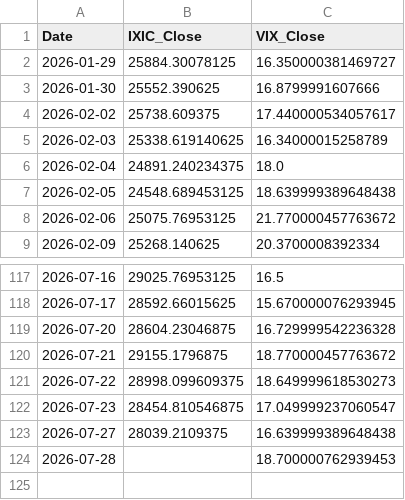
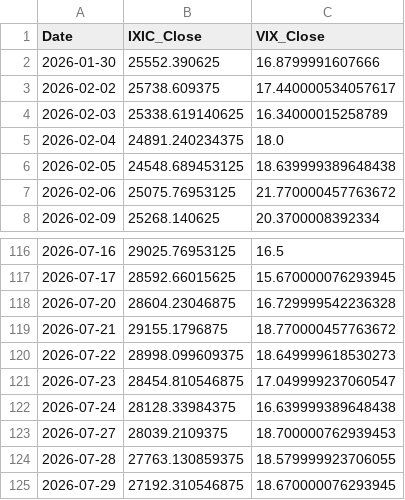
Before and after one commit to Sara4403/nasdaq_vix_daily_monitor, a CSV file: nasdaq_vix_daily_data.csv, drawn as a sheet; only a part is shown, gaps mark what is left out.

```diff
--- a/nasdaq_vix_daily_data.csv
+++ b/nasdaq_vix_daily_data.csv
@@ -1,3 +1,2 @@
 Date,IXIC_Close,VIX_Close
-2026-01-29,25884.30078125,16.350000381469727
 2026-01-30,25552.390625,16.8799991607666
@@ -122,3 +121,5 @@
 2026-07-23,28454.810546875,17.049999237060547
-2026-07-27,28039.2109375,16.639999389648438
-2026-07-28,,18.700000762939453
+2026-07-24,28128.33984375,16.639999389648438
+2026-07-27,28039.2109375,18.700000762939453
+2026-07-28,27763.130859375,18.579999923706055
+2026-07-29,27192.310546875,18.670000076293945
```
Also changed, not shown: nasdaq_vix_monitor_summary.csv, 1 other file.
